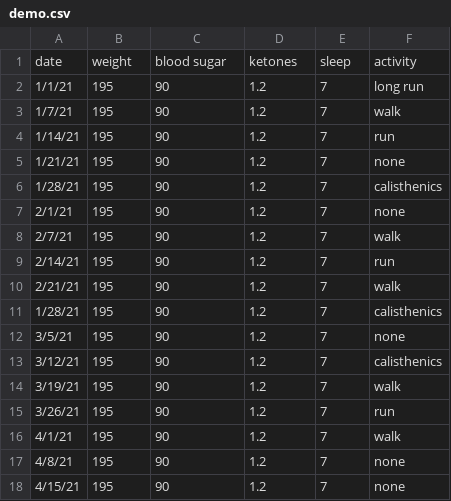
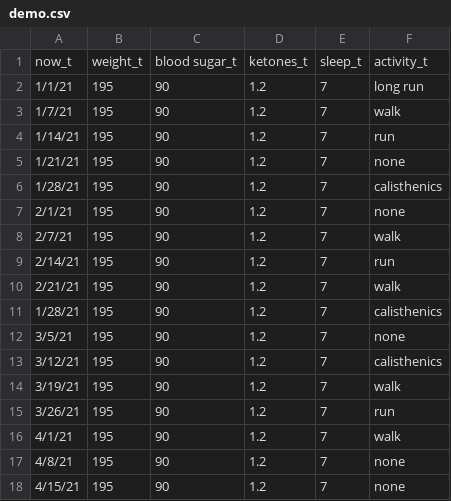
Before and after one commit to Paul-C137/TLG_Project, a CSV file: templates/demo.csv, drawn as a sheet; removed rows and columns are numbered as before the commit, all else as after; the diff names each change by its address in the sheet, - before the commit and + after, or states it on an @@ line.

Commit message:
Added ability to load data from a csv using user-defined input

```diff
--- a/templates/demo.csv
+++ b/templates/demo.csv
-row 1: date | weight | blood sugar | ketones | sleep | activity
+row 1: now_t | weight_t | blood sugar_t | ketones_t | sleep_t | activity_t
```
Also changed, not shown: 2 other files.
